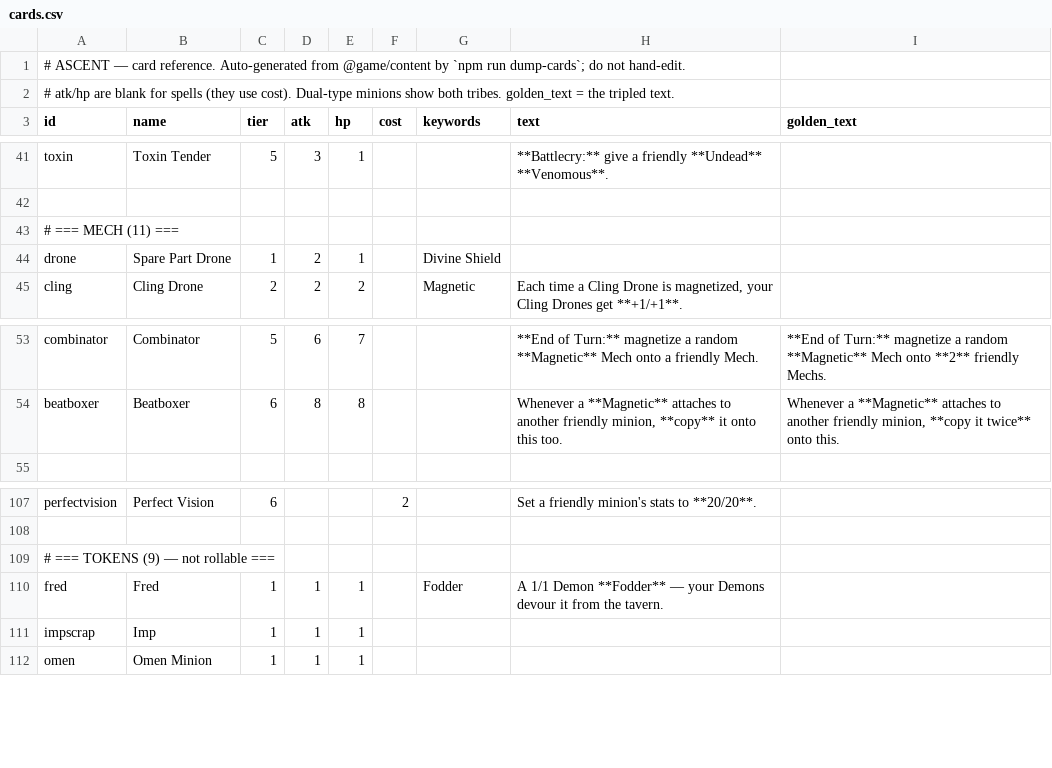
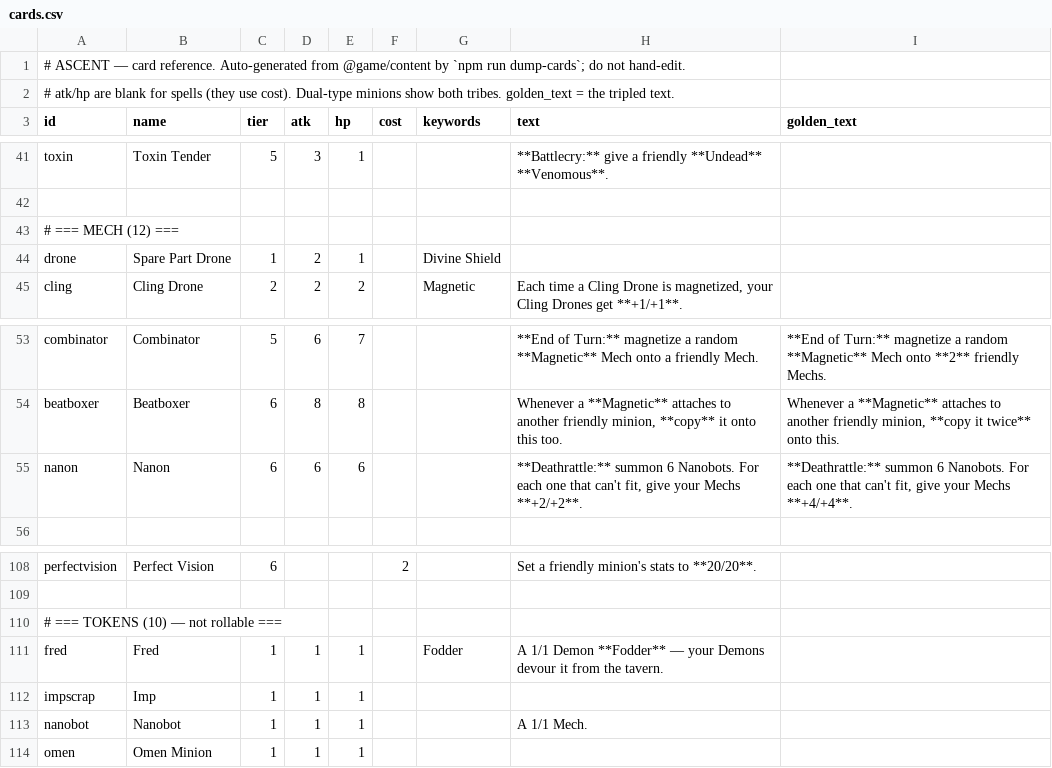
Before and after one commit to kcodea/ascent, a CSV file: docs/cards.csv, drawn as a sheet; only a part is shown, gaps mark what is left out.

```diff
--- a/docs/cards.csv
+++ b/docs/cards.csv
@@ -42,3 +42,3 @@ toxin,Toxin Tender,5,3,1,,,**Battlecry:** give a friendly **Undead** **Venomous*
 
-# === MECH (11) ===
+# === MECH (12) ===
 drone,Spare Part Drone,1,2,1,,Divine Shield,,
@@ -54,2 +54,3 @@ combinator,Combinator,5,6,7,,,**End of Turn:** magnetize a random **Magnetic** M
 beatboxer,Beatboxer,6,8,8,,,"Whenever a **Magnetic** attaches to another friendly minion, **copy** it onto this too.","Whenever a **Magnetic** attaches to another friendly minion, **copy it twice** onto this."
+nanon,Nanon,6,6,6,,,"**Deathrattle:** summon 6 Nanobots. For each one that can't fit, give your Mechs **+2/+2**.","**Deathrattle:** summon 6 Nanobots. For each one that can't fit, give your Mechs **+4/+4**."
 
@@ -108,5 +109,6 @@ perfectvision,Perfect Vision,6,,,2,,Set a friendly minion's stats to **20/20**.,
 
-# === TOKENS (9) — not rollable ===
+# === TOKENS (10) — not rollable ===
 fred,Fred,1,1,1,,Fodder,A 1/1 Demon **Fodder** — your Demons devour it from the tavern.,
 impscrap,Imp,1,1,1,,,,
+nanobot,Nanobot,1,1,1,,,A 1/1 Mech.,
 omen,Omen Minion,1,1,1,,,,
```
Also changed, not shown: 11 other files.
